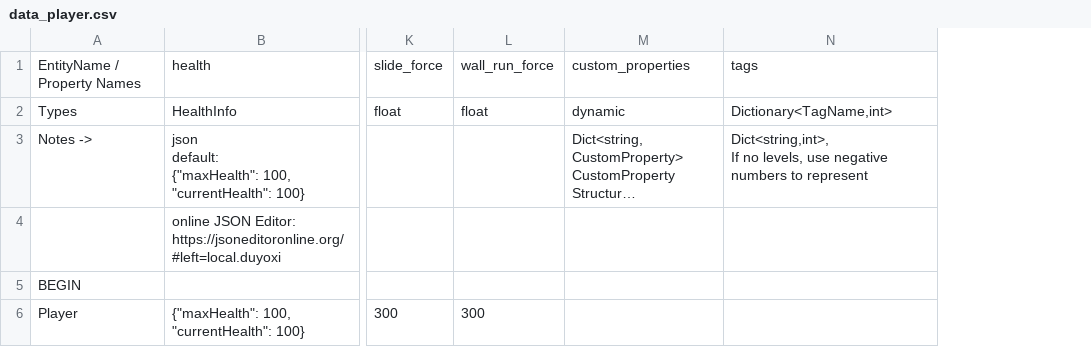
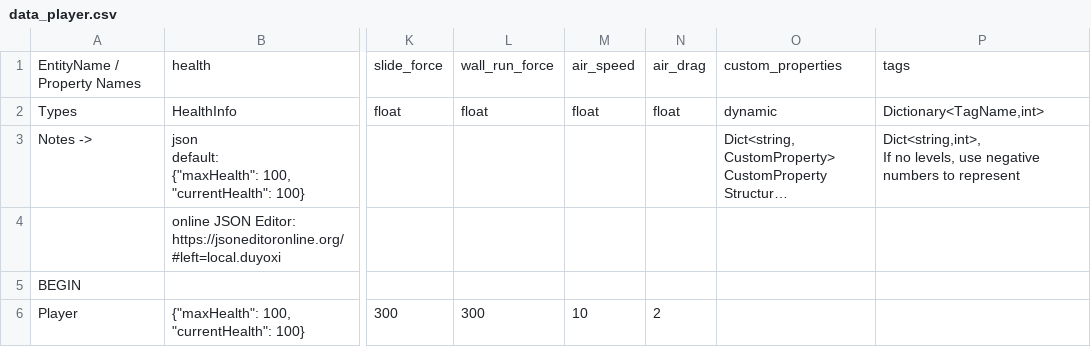
Before and after one commit to cty288/Capstone, a CSV file: Assets/Resources/data_player.csv, drawn as a sheet; only a part is shown, gaps mark what is left out; long unchanged cells end in …; the diff names each change by its address in the sheet, - before the commit and + after, or states it on an @@ line.

```diff
--- a/Assets/Resources/data_player.csv
+++ b/Assets/Resources/data_player.csv
+column M, rows 1-6: air_speed | float |  |  |  | 10
+column N, rows 1-6: air_drag | float |  |  |  | 2
```
Also changed, not shown: 22 other files.
